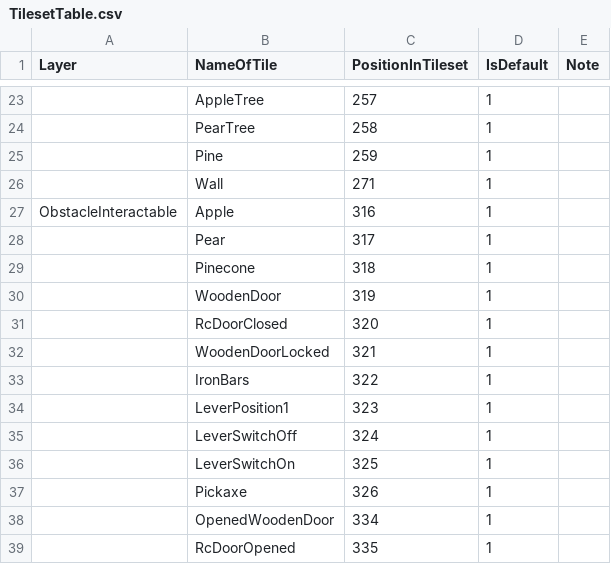
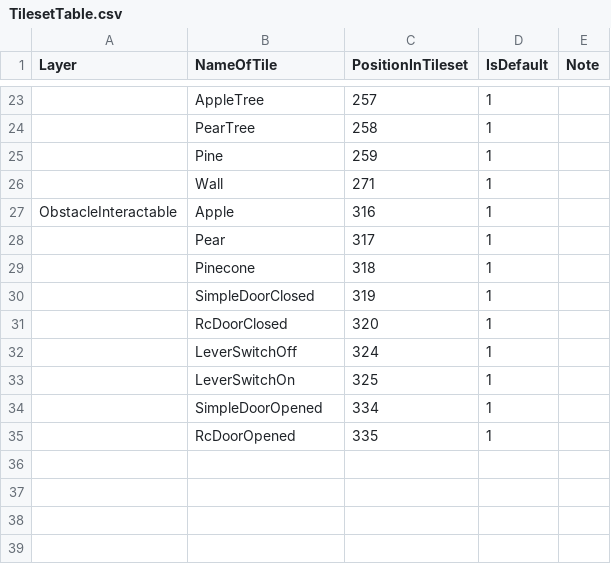
Before and after one commit to GoodAI/BrainSimulator, a CSV file: ToyWorld/World/res/GameActors/Tiles/Tilesets/TilesetTable.csv, drawn as a sheet; only a part is shown, gaps mark what is left out.

Commit message:
Some fireplace extensions; Doors added

```diff
--- a/ToyWorld/World/res/GameActors/Tiles/Tilesets/TilesetTable.csv
+++ b/ToyWorld/World/res/GameActors/Tiles/Tilesets/TilesetTable.csv
@@ -29,11 +29,7 @@ ObstacleInteractable;Apple;316;1;
 ;Pinecone;318;1;
-;WoodenDoor;319;1;
+;SimpleDoorClosed;319;1;
 ;RcDoorClosed;320;1;
-;WoodenDoorLocked;321;1;
-;IronBars;322;1;
-;LeverPosition1;323;1;
 ;LeverSwitchOff;324;1;
 ;LeverSwitchOn;325;1;
-;Pickaxe;326;1;
-;OpenedWoodenDoor;334;1;
+;SimpleDoorOpened;334;1;
 ;RcDoorOpened;335;1;
```
Also changed, not shown: 13 other files.
